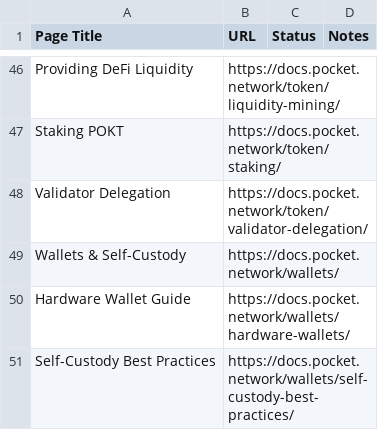
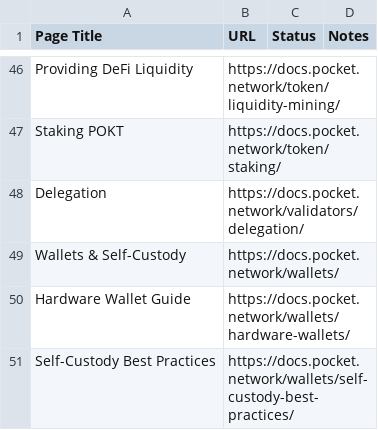
Before and after one commit to pokt-network/pocket-docs, a CSV file: pocket-docs-pages.csv, drawn as a sheet; only a part is shown, gaps mark what is left out.

```diff
--- a/pocket-docs-pages.csv
+++ b/pocket-docs-pages.csv
@@ -47,3 +47,3 @@ Providing DeFi Liquidity,https://docs.pocket.network/token/liquidity-mining/,,
 Staking POKT,https://docs.pocket.network/token/staking/,,
-Validator Delegation,https://docs.pocket.network/token/validator-delegation/,,
+Delegation,https://docs.pocket.network/validators/delegation/,,
 Wallets & Self-Custody,https://docs.pocket.network/wallets/,,
```
Also changed, not shown: 9 other files.
